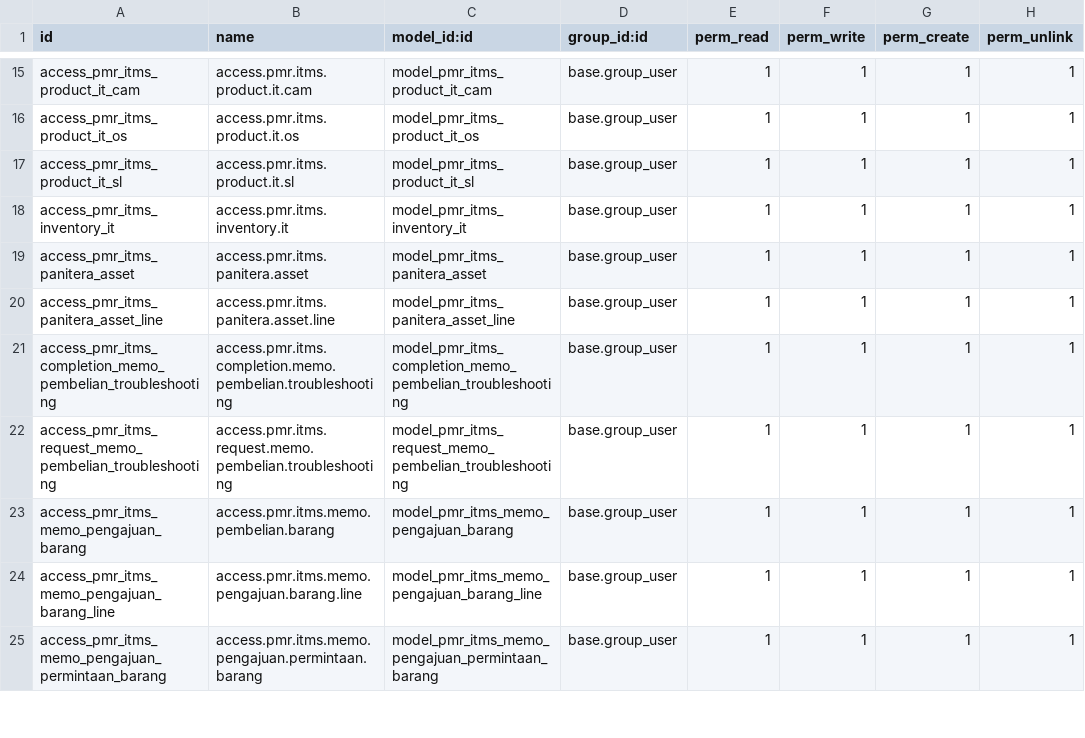
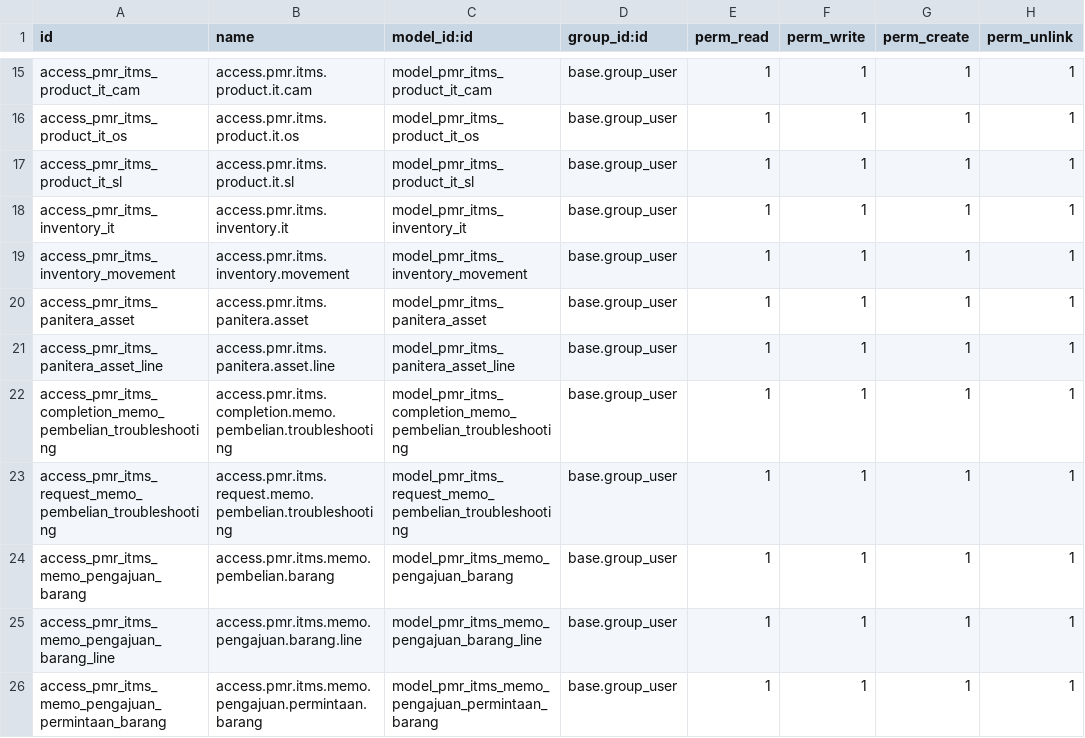
Before and after one commit to ALDI-JAYA/IT_Project, a CSV file: pmr_itms/security/ir.model.access.csv, drawn as a sheet; only a part is shown, gaps mark what is left out.

```diff
--- a/pmr_itms/security/ir.model.access.csv
+++ b/pmr_itms/security/ir.model.access.csv
@@ -18,2 +18,3 @@ access_pmr_itms_product_it_sl,access.pmr.itms.product.it.sl,model_pmr_itms_produ
 access_pmr_itms_inventory_it,access.pmr.itms.inventory.it,model_pmr_itms_inventory_it,base.group_user,1,1,1,1
+access_pmr_itms_inventory_movement,access.pmr.itms.inventory.movement,model_pmr_itms_inventory_movement,base.group_user,1,1,1,1
 access_pmr_itms_panitera_asset,access.pmr.itms.panitera.asset,model_pmr_itms_panitera_asset,base.group_user,1,1,1,1
```
Also changed, not shown: 5 other files.
